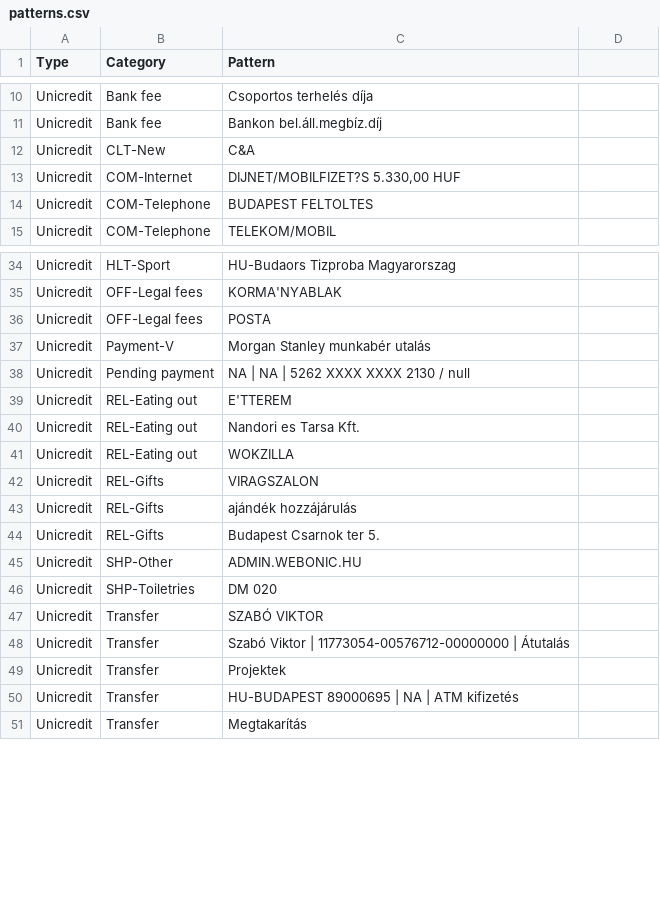
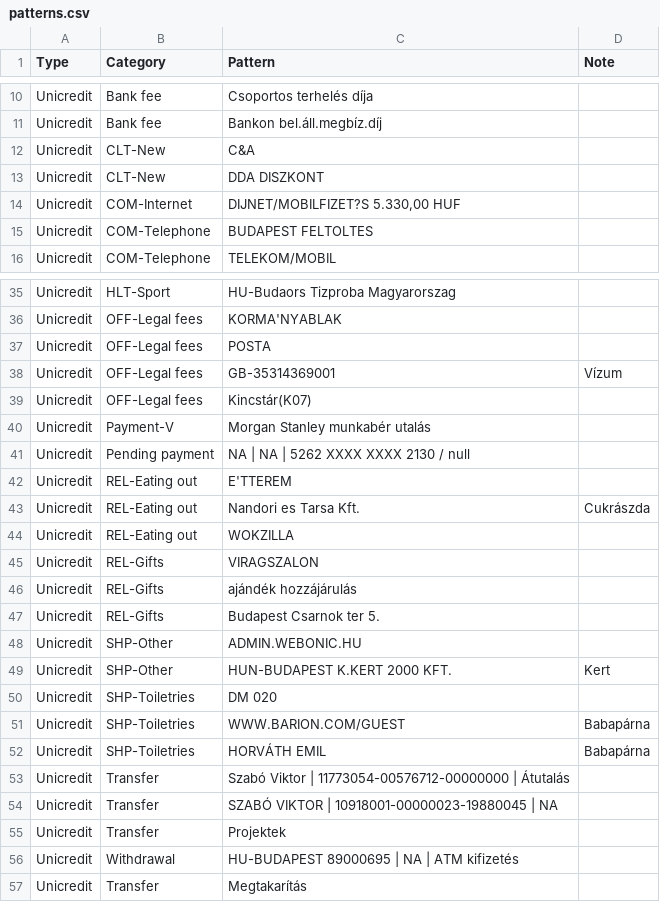
Before and after one commit to vektor8891/finance-R, a CSV file: input/patterns.csv, drawn as a sheet; only a part is shown, gaps mark what is left out; removed rows and columns are numbered as before the commit, all else as after; the diff names each change by its address in the sheet, - before the commit and + after, or states it on an @@ line.

```diff
--- a/input/patterns.csv
+++ b/input/patterns.csv
-D1: (empty)
+D1: Note
+row 13: Unicredit | CLT-New | DDA DISZKONT
+row 38: Unicredit | OFF-Legal fees | GB-35314369001 | Vízum
+row 39: Unicredit | OFF-Legal fees | Kincstár(K07)
-D43 (Note): (empty)
+D43 (Note): Cukrászda
+row 49: Unicredit | SHP-Other | HUN-BUDAPEST K.KERT 2000 KFT. | Kert
-row 47: Unicredit | Transfer | SZABÓ VIKTOR
+row 51: Unicredit | SHP-Toiletries | WWW.BARION.COM/GUEST | Babapárna
+row 52: Unicredit | SHP-Toiletries | HORVÁTH EMIL | Babapárna
+row 54: Unicredit | Transfer | SZABÓ VIKTOR | 10918001-00000023-19880045 | NA
-B56 (Category): Transfer
+B56 (Category): Withdrawal
```
Also changed, not shown: input/cash_inventory.csv, input/income_categories.csv, 4 other files.
